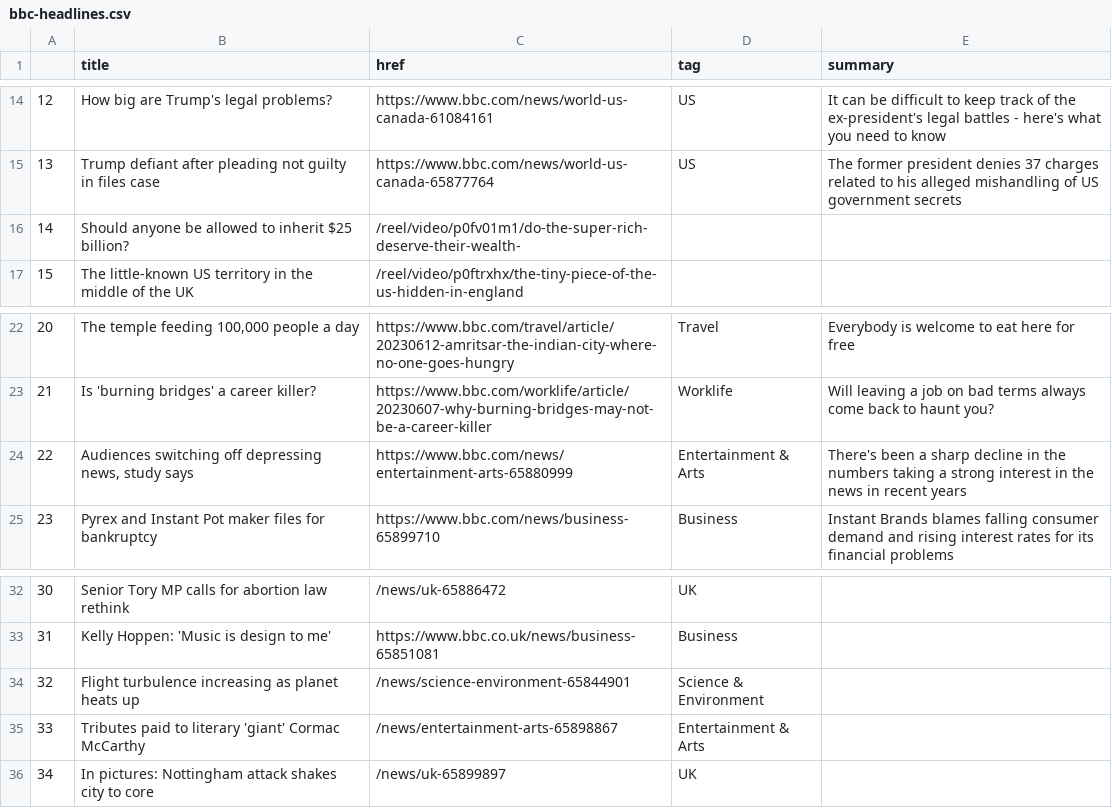
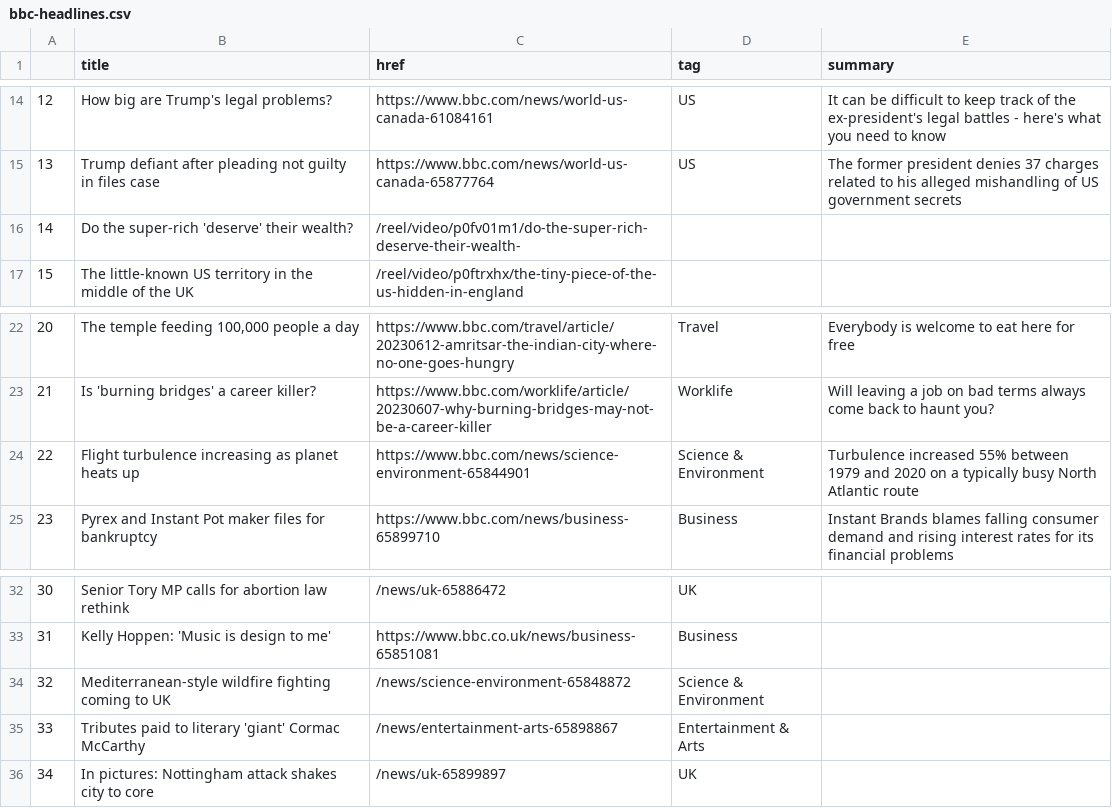
Before and after one commit to anastasiajourno/Automatic-scraper, a CSV file: bbc-headlines.csv, drawn as a sheet; only a part is shown, gaps mark what is left out.

```diff
--- a/bbc-headlines.csv
+++ b/bbc-headlines.csv
@@ -15,3 +15,3 @@
 13,Trump defiant after pleading not guilty in files case,https://www.bbc.com/news/world-us-canada-65877764,US,The former president denies 37 charges related to his alleged mishandling of US government secrets
-14,Should anyone be allowed to inherit $25 billion?,/reel/video/p0fv01m1/do-the-super-rich-deserve-their-wealth-,,
+14,Do the super-rich 'deserve' their wealth?,/reel/video/p0fv01m1/do-the-super-rich-deserve-their-wealth-,,
 15,The little-known US territory in the middle of the UK,/reel/video/p0ftrxhx/the-tiny-piece-of-the-us-hidden-in-england,,
@@ -23,3 +23,3 @@
 21,Is 'burning bridges' a career killer?,https://www.bbc.com/worklife/article/20230607-why-burning-bridges-may-not-be-a-career-killer,Worklife,Will leaving a job on bad terms always come back to haunt you?
-22,"Audiences switching off depressing news, study says",https://www.bbc.com/news/entertainment-arts-65880999,Entertainment & Arts,There's been a sharp decline in the numbers taking a strong interest in the news in recent years
+22,Flight turbulence increasing as planet heats up,https://www.bbc.com/news/science-environment-65844901,Science & Environment,Turbulence increased 55% between 1979 and 2020 on a typically busy North Atlantic route
 23,Pyrex and Instant Pot maker files for bankruptcy,https://www.bbc.com/news/business-65899710,Business,Instant Brands blames falling consumer demand and rising interest rates for its financial problems
@@ -33,3 +33,3 @@
 31,Kelly Hoppen: 'Music is design to me',https://www.bbc.co.uk/news/business-65851081,Business,
-32,Flight turbulence increasing as planet heats up,/news/science-environment-65844901,Science & Environment,
+32,Mediterranean-style wildfire fighting coming to UK,/news/science-environment-65848872,Science & Environment,
 33,Tributes paid to literary 'giant' Cormac McCarthy,/news/entertainment-arts-65898867,Entertainment & Arts,
```
